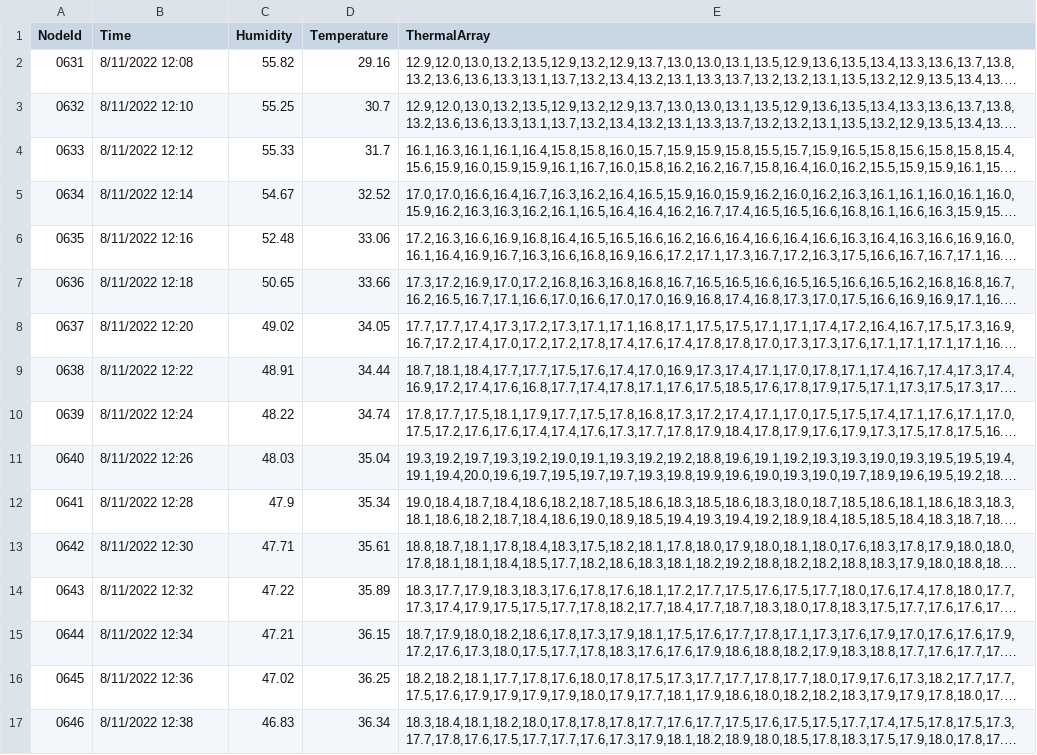
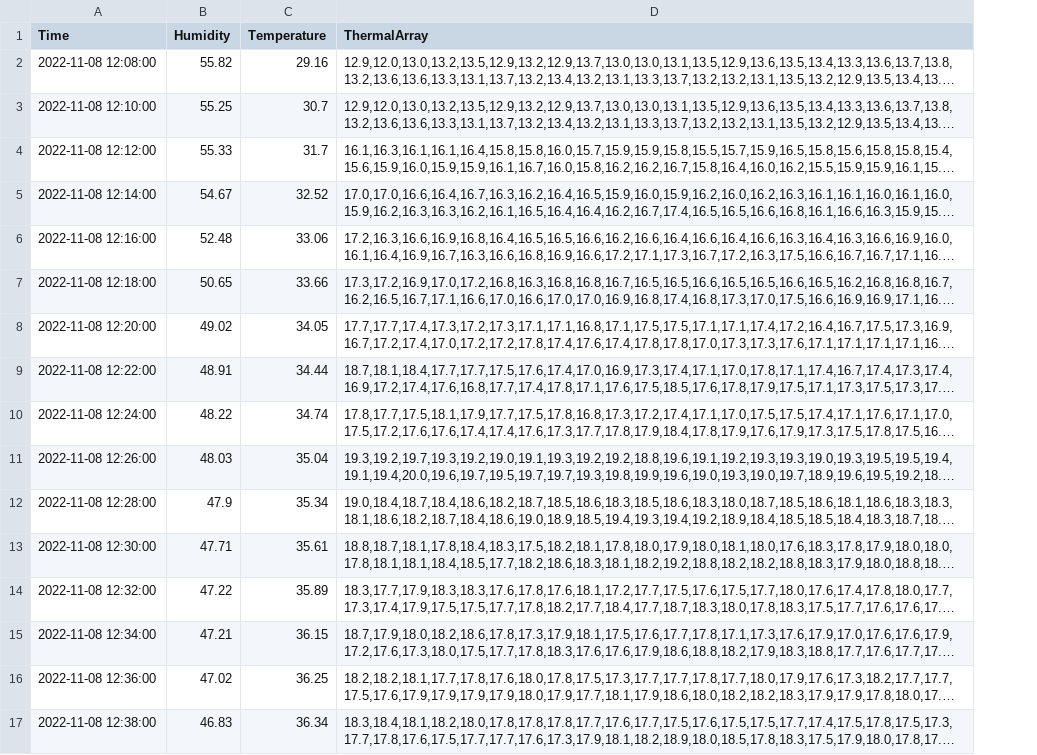
Before and after one commit to riflowth/mqtt-playground, a CSV file: SampleInput.csv, drawn as a sheet; long unchanged cells end in …; removed rows and columns are numbered as before the commit, all else as after; the diff names each change by its address in the sheet, - before the commit and + after, or states it on an @@ line.

```diff
--- a/SampleInput.csv
+++ b/SampleInput.csv
-column A (NodeId), rows 2-17: 0631 | 0632 | 0633 | 0634 | 0635 | 0636 | 0637 | 0638 | 0639 | 0640 | 0641 | 0642 | 0643 | 0644 | 0645 | 0646
-A2 (Time): 8/11/2022 12:08
+A2 (Time): 2022-11-08 12:08:00
-A3 (Time): 8/11/2022 12:10
+A3 (Time): 2022-11-08 12:10:00
-A4 (Time): 8/11/2022 12:12
+A4 (Time): 2022-11-08 12:12:00
-A5 (Time): 8/11/2022 12:14
+A5 (Time): 2022-11-08 12:14:00
-A6 (Time): 8/11/2022 12:16
+A6 (Time): 2022-11-08 12:16:00
-A7 (Time): 8/11/2022 12:18
+A7 (Time): 2022-11-08 12:18:00
-A8 (Time): 8/11/2022 12:20
+A8 (Time): 2022-11-08 12:20:00
-A9 (Time): 8/11/2022 12:22
+A9 (Time): 2022-11-08 12:22:00
-A10 (Time): 8/11/2022 12:24
+A10 (Time): 2022-11-08 12:24:00
-A11 (Time): 8/11/2022 12:26
+A11 (Time): 2022-11-08 12:26:00
-A12 (Time): 8/11/2022 12:28
+A12 (Time): 2022-11-08 12:28:00
-A13 (Time): 8/11/2022 12:30
+A13 (Time): 2022-11-08 12:30:00
-A14 (Time): 8/11/2022 12:32
+A14 (Time): 2022-11-08 12:32:00
-A15 (Time): 8/11/2022 12:34
+A15 (Time): 2022-11-08 12:34:00
-A16 (Time): 8/11/2022 12:36
+A16 (Time): 2022-11-08 12:36:00
-A17 (Time): 8/11/2022 12:38
+A17 (Time): 2022-11-08 12:38:00
```
Also changed, not shown: 2 other files.
